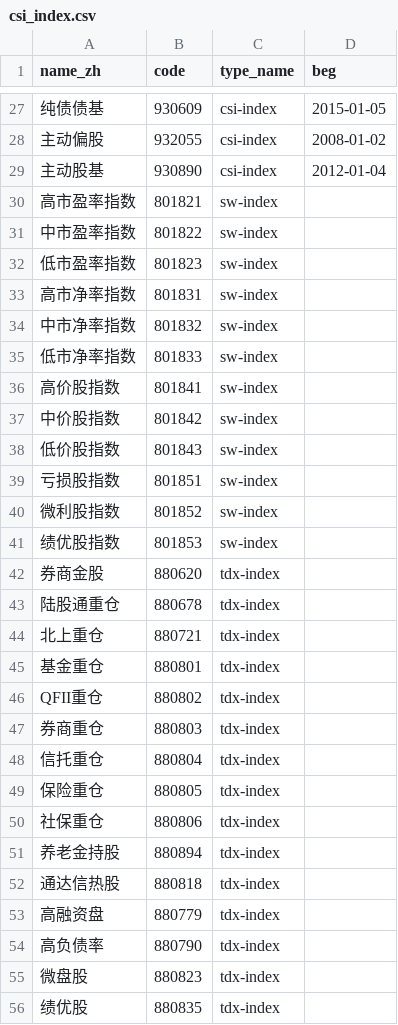
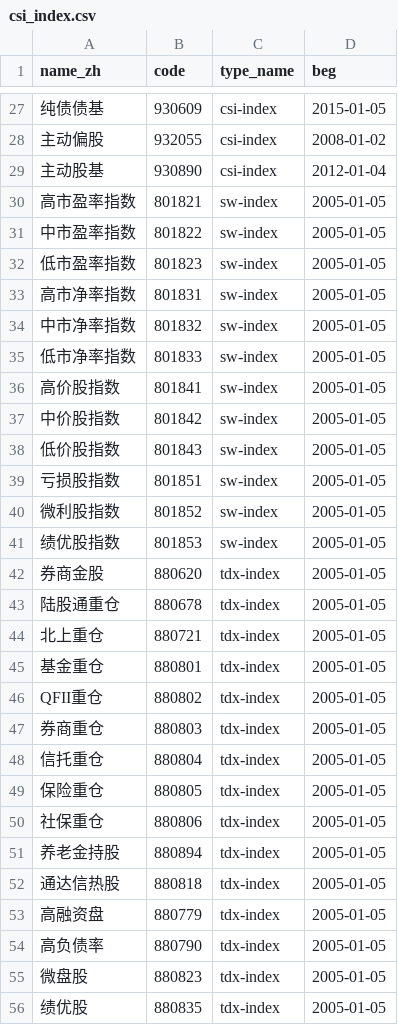
Before and after one commit to wliwh/trade_class, a CSV file: common/csi_index.csv, drawn as a sheet; only a part is shown, gaps mark what is left out; the diff covers the shown part only; the diff names each change by its address in the sheet, - before the commit and + after, or states it on an @@ line.

```diff
--- a/common/csi_index.csv
+++ b/common/csi_index.csv
-D30:D56 (beg): (empty)
+D30:D56 (beg): 2005-01-05
```
Also changed, not shown: 24 edited cells elsewhere in this file, 6 other files.
